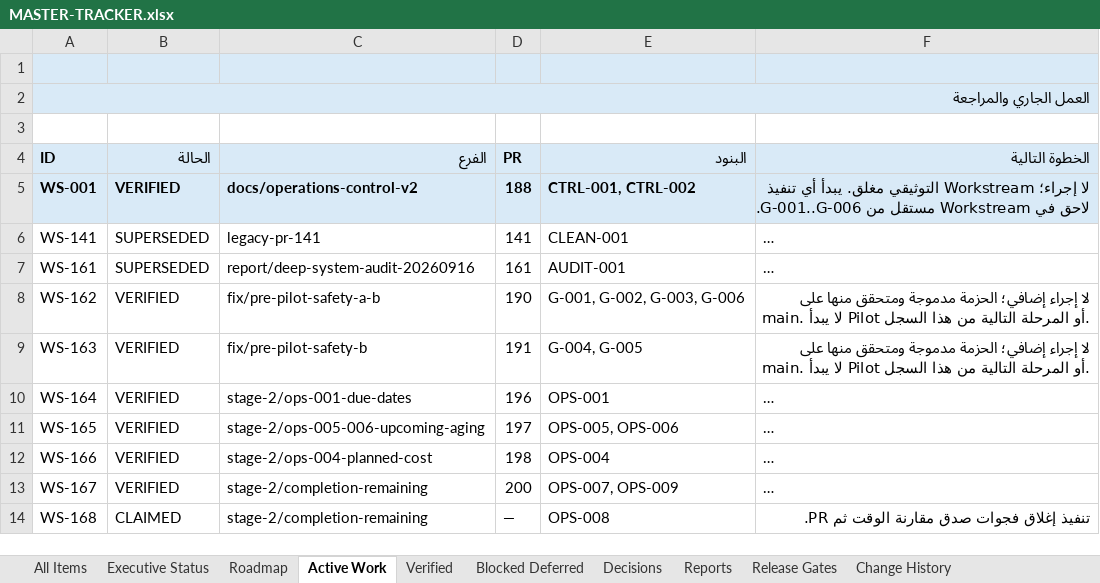
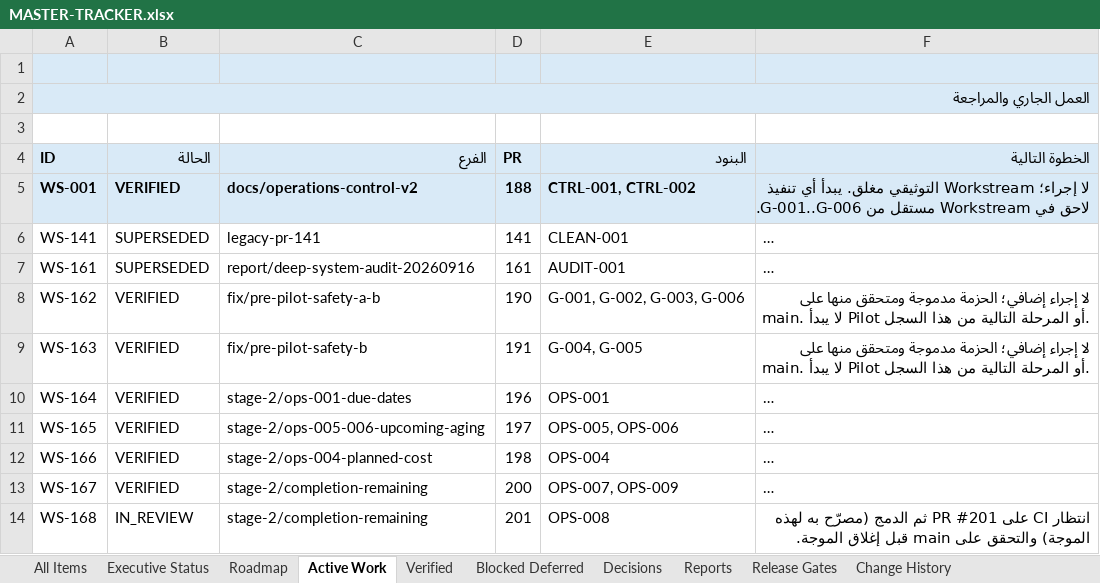
Before and after one commit to Qays7753/Micro, an Excel workbook: docs/operations/control/generated/MASTER-TRACKER.xlsx, sheet Active Work, drawn as a sheet; long unchanged cells end in …; values as stored, in another font and other column widths than the file's, no borders; the diff names each change by its address in the sheet, - before the commit and + after, or states it on an @@ line.

Commit message:
docs(operations): Stage 2 Wave 5 IN_REVIEW — PR #201, execution report, QA record, current-state §52
OPS-008 and WS-168 -> IN_REVIEW (pr:201) with full history; reports
index + agent-report README row; QA record
docs/quality/stage-2-ops-008-qa-2026-09-21.md; current-state §52.
Views/Excel/meta regenerated and validated; full pnpm check re-run after
guarded-file changes: EXIT 0.

```diff
--- a/docs/operations/control/generated/MASTER-TRACKER.xlsx (sheet Active Work)
+++ b/docs/operations/control/generated/MASTER-TRACKER.xlsx (sheet Active Work)
-B14 (الحالة): CLAIMED
+B14 (الحالة): IN_REVIEW
-D14 (PR): —
+D14 (PR): 201
-F14 (الخطوة التالية): تنفيذ إغلاق فجوات صدق مقارنة الوقت ثم PR.
+F14 (الخطوة التالية): انتظار CI على PR #201 ثم الدمج (مصرّح به لهذه الموجة) والتحقق على main قبل إغلاق الموجة.
```
Also changed, not shown: sheet Reports, sheet Change History, sheet All Items, 13 other files.
